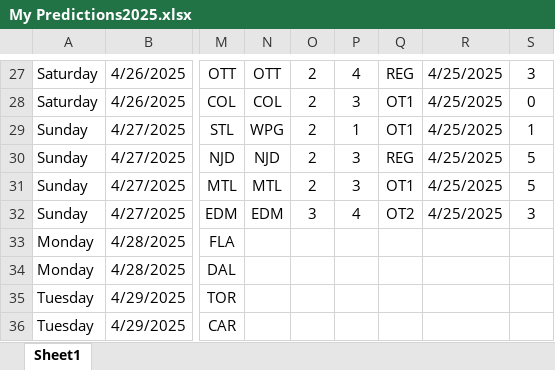
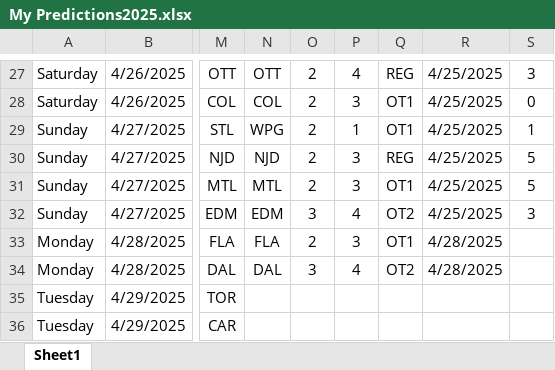
Before and after one commit to abriggs914/Coding_Practice, an Excel workbook: Python/Hockey pool/2025/My Predictions2025.xlsx, sheet Sheet1, drawn as a sheet; only a part is shown, gaps mark what is left out; values as stored, in another font and other column widths than the file's, no borders; conditional formats and table styles not drawn; the diff names each change by its address in the sheet, - before the commit and + after, or states it on an @@ line.

Commit message:
2025-4-28 GamePredictions

```diff
--- a/Python/Hockey pool/2025/My Predictions2025.xlsx (sheet Sheet1)
+++ b/Python/Hockey pool/2025/My Predictions2025.xlsx (sheet Sheet1)
-N33: (empty)
+N33: FLA
-O33: (empty)
+O33: 2
-P33: (empty)
+P33: 3
-Q33: (empty)
+Q33: OT1
-R33:R34: (empty)
+R33:R34: 4/28/2025
-N34: (empty)
+N34: DAL
-O34: (empty)
+O34: 3
-P34: (empty)
+P34: 4
-Q34: (empty)
+Q34: OT2
```
